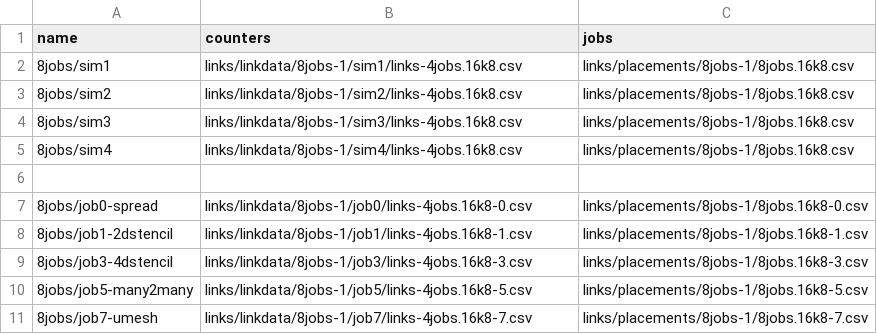
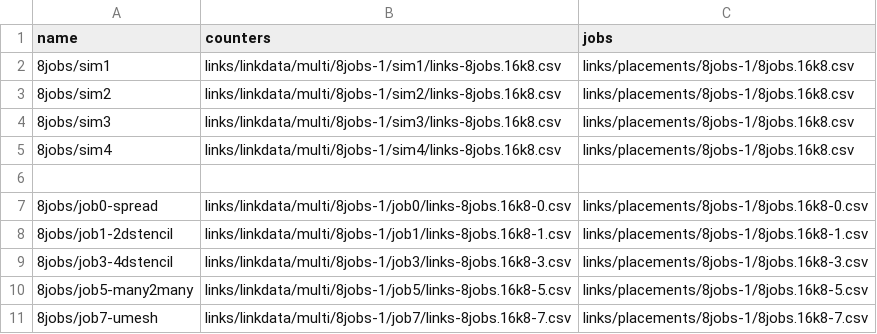
Before and after one commit to LLNL/DragonView, a CSV file: app/data/runs-8jobs-1.csv, drawn as a sheet.

```diff
--- a/app/data/runs-8jobs-1.csv
+++ b/app/data/runs-8jobs-1.csv
@@ -1,11 +1,11 @@
 name,counters,jobs
-8jobs/sim1,links/linkdata/8jobs-1/sim1/links-4jobs.16k8.csv,links/placements/8jobs-1/8jobs.16k8.csv
-8jobs/sim2,links/linkdata/8jobs-1/sim2/links-4jobs.16k8.csv,links/placements/8jobs-1/8jobs.16k8.csv
-8jobs/sim3,links/linkdata/8jobs-1/sim3/links-4jobs.16k8.csv,links/placements/8jobs-1/8jobs.16k8.csv
-8jobs/sim4,links/linkdata/8jobs-1/sim4/links-4jobs.16k8.csv,links/placements/8jobs-1/8jobs.16k8.csv
+8jobs/sim1,links/linkdata/multi/8jobs-1/sim1/links-8jobs.16k8.csv,links/placements/8jobs-1/8jobs.16k8.csv
+8jobs/sim2,links/linkdata/multi/8jobs-1/sim2/links-8jobs.16k8.csv,links/placements/8jobs-1/8jobs.16k8.csv
+8jobs/sim3,links/linkdata/multi/8jobs-1/sim3/links-8jobs.16k8.csv,links/placements/8jobs-1/8jobs.16k8.csv
+8jobs/sim4,links/linkdata/multi/8jobs-1/sim4/links-8jobs.16k8.csv,links/placements/8jobs-1/8jobs.16k8.csv
 
-8jobs/job0-spread,links/linkdata/8jobs-1/job0/links-4jobs.16k8-0.csv,links/placements/8jobs-1/8jobs.16k8-0.csv
-8jobs/job1-2dstencil,links/linkdata/8jobs-1/job1/links-4jobs.16k8-1.csv,links/placements/8jobs-1/8jobs.16k8-1.csv
-8jobs/job3-4dstencil,links/linkdata/8jobs-1/job3/links-4jobs.16k8-3.csv,links/placements/8jobs-1/8jobs.16k8-3.csv
-8jobs/job5-many2many,links/linkdata/8jobs-1/job5/links-4jobs.16k8-5.csv,links/placements/8jobs-1/8jobs.16k8-5.csv
-8jobs/job7-umesh,links/linkdata/8jobs-1/job7/links-4jobs.16k8-7.csv,links/placements/8jobs-1/8jobs.16k8-7.csv
+8jobs/job0-spread,links/linkdata/multi/8jobs-1/job0/links-8jobs.16k8-0.csv,links/placements/8jobs-1/8jobs.16k8-0.csv
+8jobs/job1-2dstencil,links/linkdata/multi/8jobs-1/job1/links-8jobs.16k8-1.csv,links/placements/8jobs-1/8jobs.16k8-1.csv
+8jobs/job3-4dstencil,links/linkdata/multi/8jobs-1/job3/links-8jobs.16k8-3.csv,links/placements/8jobs-1/8jobs.16k8-3.csv
+8jobs/job5-many2many,links/linkdata/multi/8jobs-1/job5/links-8jobs.16k8-5.csv,links/placements/8jobs-1/8jobs.16k8-5.csv
+8jobs/job7-umesh,links/linkdata/multi/8jobs-1/job7/links-8jobs.16k8-7.csv,links/placements/8jobs-1/8jobs.16k8-7.csv
```
Also changed, not shown: app/data/runs-4jobs-1.csv, app/data/runs-4jobs-2.csv, 2 other files.
